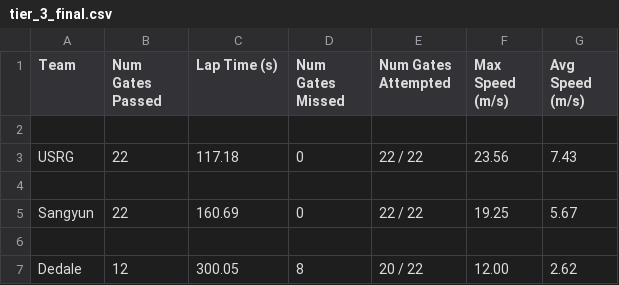
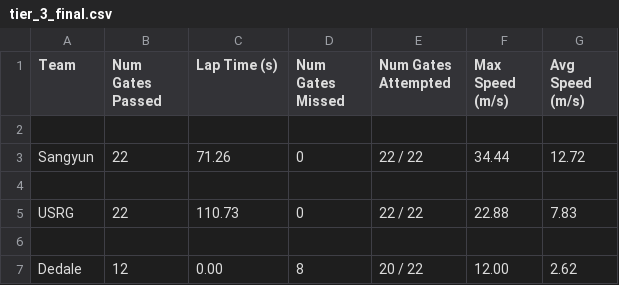
Before and after one commit to microsoft/AirSim-NeurIPS2019-Drone-Racing, a CSV file: _static/data/tier_3_final.csv, drawn as a sheet.

```diff
--- a/_static/data/tier_3_final.csv
+++ b/_static/data/tier_3_final.csv
@@ -2,6 +2,6 @@ Team, Num Gates Passed, Lap Time (s), Num Gates Missed, Num Gates Attempted, Max
 
-USRG,22,117.18,0,22 / 22,23.56,7.43
+Sangyun,22,71.26,0,22 / 22,34.44,12.72
 
-Sangyun,22,160.69,0,22 / 22,19.25,5.67
+USRG,22,110.73,0,22 / 22,22.88,7.83
 
-Dedale,12,300.05,8,20 / 22,12.00,2.62
+Dedale,12,0.00,8,20 / 22,12.00,2.62
```
Also changed, not shown: _static/data/tier_1_final.csv, _static/data/tier_2_final.csv.
